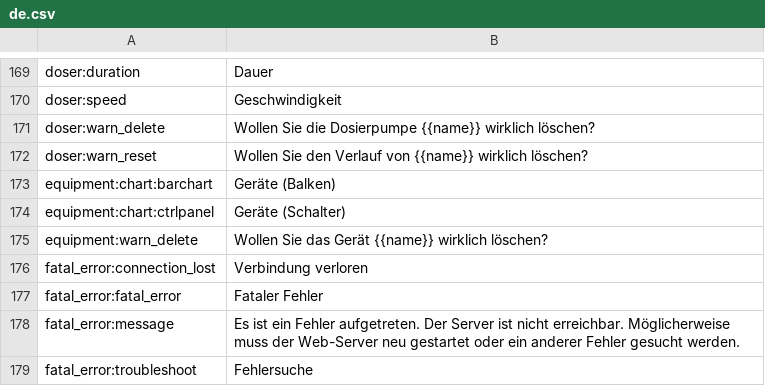
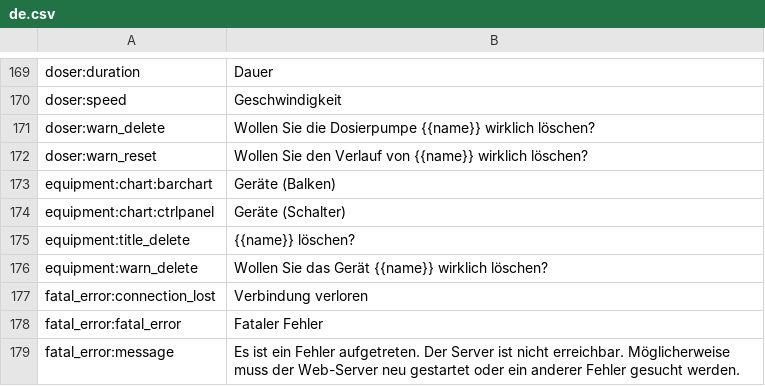
Before and after one commit to reef-pi/reef-pi, a CSV file: front-end/assets/translations/de.csv, drawn as a sheet; only a part is shown, gaps mark what is left out; the shorter side is filled out with more unchanged rows.

Commit message:
Equipment validation and UI
Changed all validation messages to a common set reducing the translation effort.

Completed UI translation.

```diff
--- a/front-end/assets/translations/de.csv
+++ b/front-end/assets/translations/de.csv
@@ -174,2 +174,3 @@ equipment:chart:barchart,Geräte (Balken)
 equipment:chart:ctrlpanel,Geräte (Schalter)
+equipment:title_delete,{{name}} löschen?
 equipment:warn_delete,Wollen Sie das Gerät {{name}} wirklich löschen?
```
Also changed, not shown: front-end/assets/translations/en.csv, front-end/assets/translations/es.csv, 11 other files.
